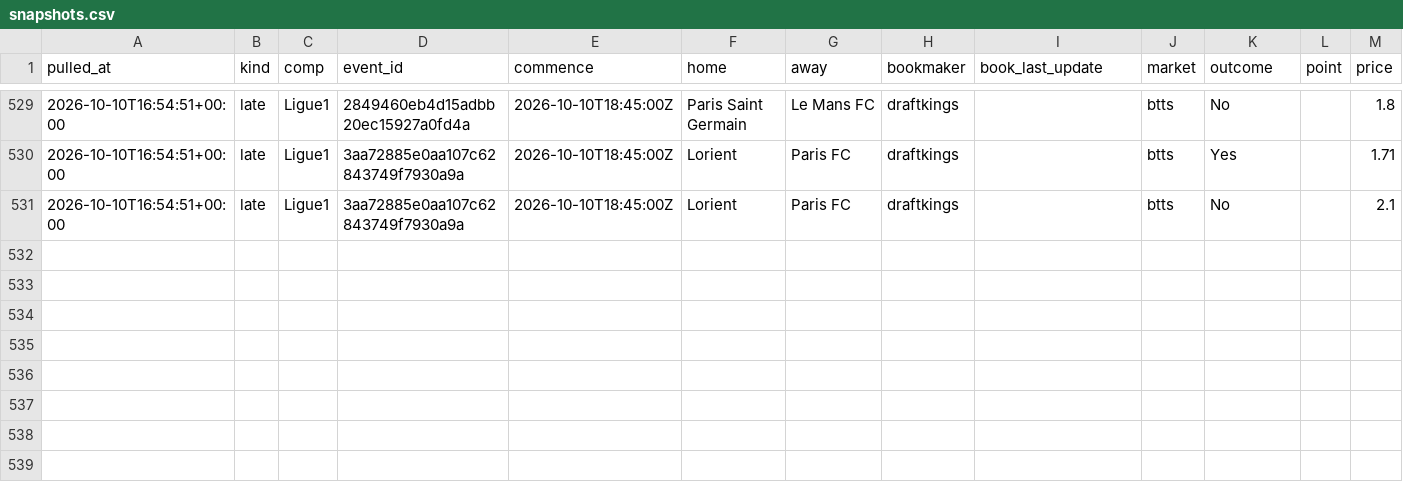
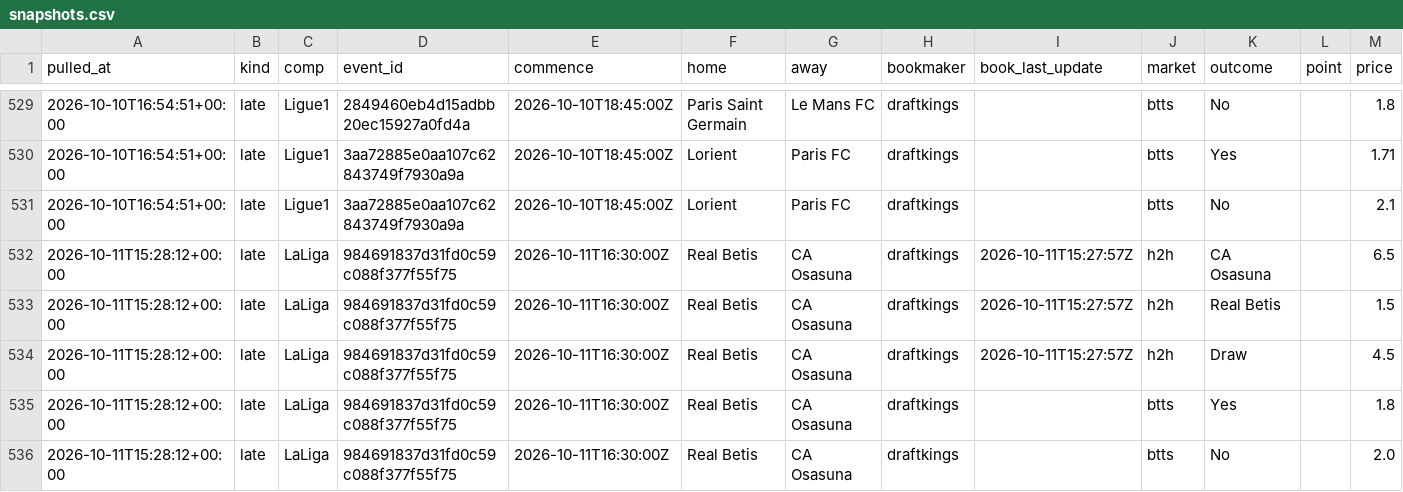
Before and after one commit to alcadiomontes03/match-engine-odds, a CSV file: data/odds/snapshots.csv, drawn as a sheet; only a part is shown, gaps mark what is left out.

```diff
--- a/data/odds/snapshots.csv
+++ b/data/odds/snapshots.csv
@@ -531 +531,6 @@ pulled_at,kind,comp,event_id,commence,home,away,bookmaker,book_last_update,marke
 2026-10-10T16:54:51+00:00,late,Ligue1,3aa72885e0aa107c62843749f7930a9a,2026-10-10T18:45:00Z,Lorient,Paris FC,draftkings,,btts,No,,2.1
+2026-10-11T15:28:12+00:00,late,LaLiga,984691837d31fd0c59c088f377f55f75,2026-10-11T16:30:00Z,Real Betis,CA Osasuna,draftkings,2026-10-11T15:27:57Z,h2h,CA Osasuna,,6.5
+2026-10-11T15:28:12+00:00,late,LaLiga,984691837d31fd0c59c088f377f55f75,2026-10-11T16:30:00Z,Real Betis,CA Osasuna,draftkings,2026-10-11T15:27:57Z,h2h,Real Betis,,1.5
+2026-10-11T15:28:12+00:00,late,LaLiga,984691837d31fd0c59c088f377f55f75,2026-10-11T16:30:00Z,Real Betis,CA Osasuna,draftkings,2026-10-11T15:27:57Z,h2h,Draw,,4.5
+2026-10-11T15:28:12+00:00,late,LaLiga,984691837d31fd0c59c088f377f55f75,2026-10-11T16:30:00Z,Real Betis,CA Osasuna,draftkings,,btts,Yes,,1.8
+2026-10-11T15:28:12+00:00,late,LaLiga,984691837d31fd0c59c088f377f55f75,2026-10-11T16:30:00Z,Real Betis,CA Osasuna,draftkings,,btts,No,,2.0
```
Also changed, not shown: data/odds/quota.csv, 5 other files.
